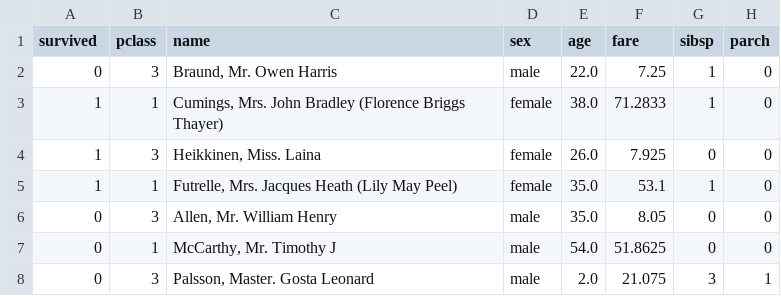
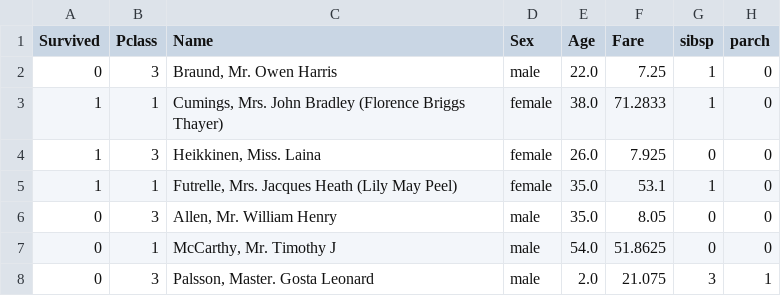
Before and after one commit to lerryjanedeleon-afk/titanic_ml_project, a CSV file: titanic.csv, drawn as a sheet; only a part is shown.

```diff
--- a/titanic.csv
+++ b/titanic.csv
@@ -1,2 +1,2 @@
-survived,pclass,name,sex,age,fare,sibsp,parch
+Survived,Pclass,Name,Sex,Age,Fare,sibsp,parch
 0,3,"Braund, Mr. Owen Harris",male,22.0,7.25,1,0
```
Also changed, not shown: 8 other files.
